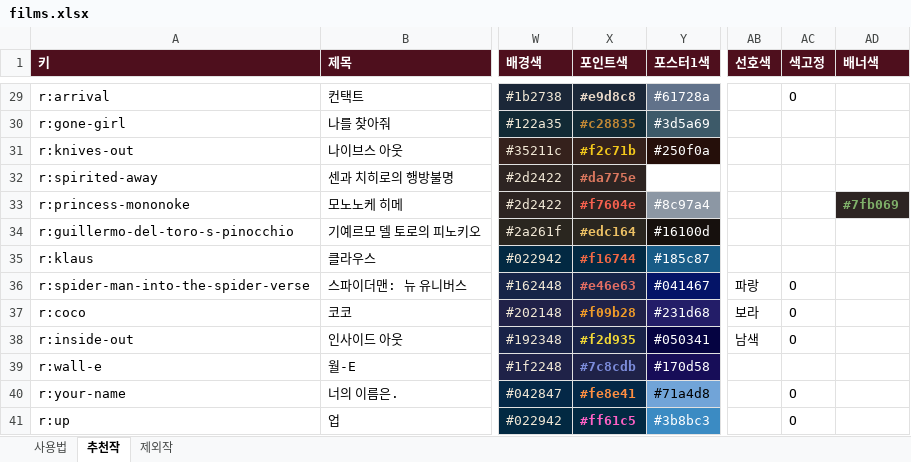
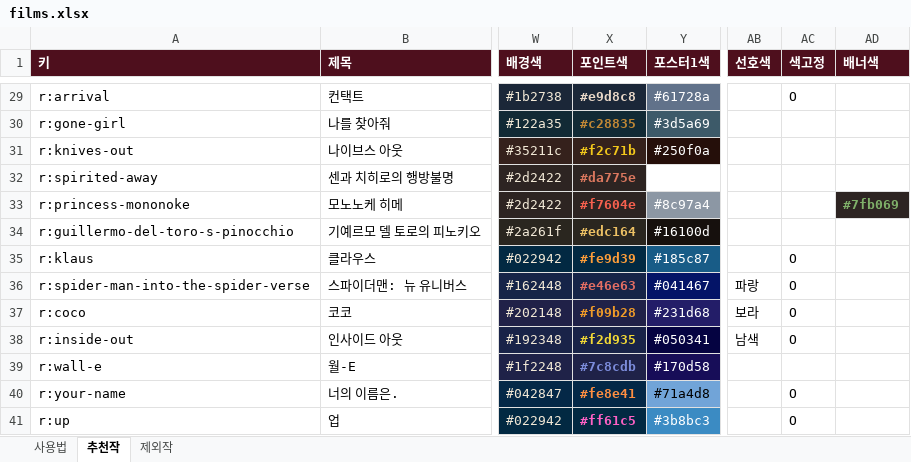
Before and after one commit to kdw123487-arch/MYMOVIESTAR, an Excel workbook: data/films.xlsx, sheet 추천작, drawn as a sheet; only a part is shown, gaps mark what is left out; values as stored, in another font and other column widths than the file's, no borders; the diff names each change by its address in the sheet, - before the commit and + after, or states it on an @@ line.

```diff
--- a/data/films.xlsx (sheet 추천작)
+++ b/data/films.xlsx (sheet 추천작)
-X35 (포인트색): #f16744
+X35 (포인트색): #fe9d39
-X35 text colour: #F16744
+X35 text colour: #FE9D39
-AC35 (색고정): (empty)
+AC35 (색고정): O
```
Also changed, not shown: 1 other file.
